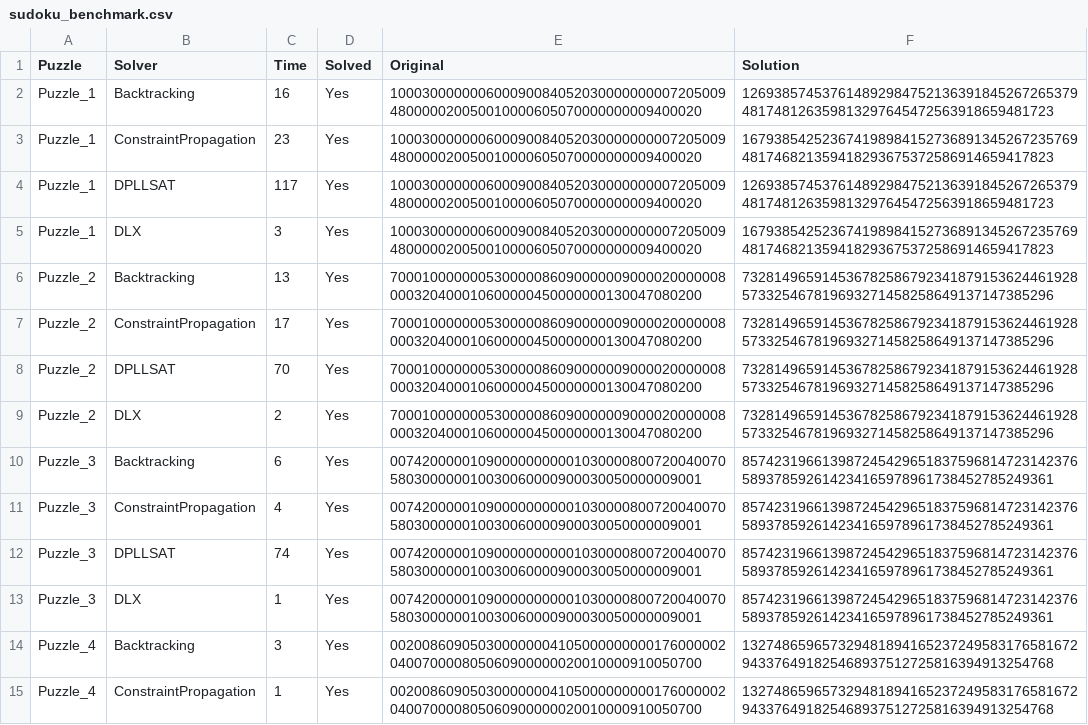
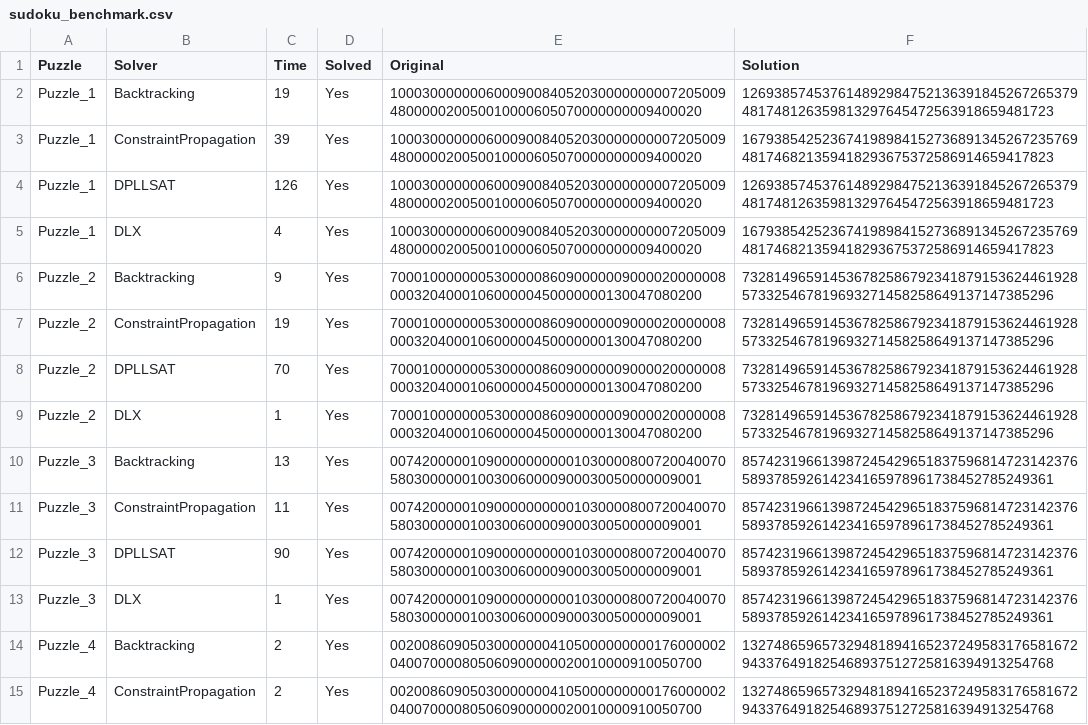
Before and after one commit to DuongTranDang1004/DSA_TeamProject, a CSV file: sudoku_benchmark.csv, drawn as a sheet; only a part is shown; the diff covers the shown part only.

```diff
--- a/sudoku_benchmark.csv
+++ b/sudoku_benchmark.csv
@@ -1,15 +1,15 @@
 Puzzle,Solver,Time,Solved,Original,Solution
-Puzzle_1,Backtracking,16,Yes,100030000000600090084052030000000007205009480000020050010000605070000000009400020,126938574537614892984752136391845267265379481748126359813297645472563918659481723
-Puzzle_1,ConstraintPropagation,23,Yes,100030000000600090084052030000000007205009480000020050010000605070000000009400020,167938542523674198984152736891345267235769481746821359418293675372586914659417823
-Puzzle_1,DPLLSAT,117,Yes,100030000000600090084052030000000007205009480000020050010000605070000000009400020,126938574537614892984752136391845267265379481748126359813297645472563918659481723
-Puzzle_1,DLX,3,Yes,100030000000600090084052030000000007205009480000020050010000605070000000009400020,167938542523674198984152736891345267235769481746821359418293675372586914659417823
-Puzzle_2,Backtracking,13,Yes,700010000000530000086090000009000020000008000320400010600000450000000130047080200,732814965914536782586792341879153624461928573325467819693271458258649137147385296
-Puzzle_2,ConstraintPropagation,17,Yes,700010000000530000086090000009000020000008000320400010600000450000000130047080200,732814965914536782586792341879153624461928573325467819693271458258649137147385296
+Puzzle_1,Backtracking,19,Yes,100030000000600090084052030000000007205009480000020050010000605070000000009400020,126938574537614892984752136391845267265379481748126359813297645472563918659481723
+Puzzle_1,ConstraintPropagation,39,Yes,100030000000600090084052030000000007205009480000020050010000605070000000009400020,167938542523674198984152736891345267235769481746821359418293675372586914659417823
+Puzzle_1,DPLLSAT,126,Yes,100030000000600090084052030000000007205009480000020050010000605070000000009400020,126938574537614892984752136391845267265379481748126359813297645472563918659481723
+Puzzle_1,DLX,4,Yes,100030000000600090084052030000000007205009480000020050010000605070000000009400020,167938542523674198984152736891345267235769481746821359418293675372586914659417823
+Puzzle_2,Backtracking,9,Yes,700010000000530000086090000009000020000008000320400010600000450000000130047080200,732814965914536782586792341879153624461928573325467819693271458258649137147385296
+Puzzle_2,ConstraintPropagation,19,Yes,700010000000530000086090000009000020000008000320400010600000450000000130047080200,732814965914536782586792341879153624461928573325467819693271458258649137147385296
 Puzzle_2,DPLLSAT,70,Yes,700010000000530000086090000009000020000008000320400010600000450000000130047080200,732814965914536782586792341879153624461928573325467819693271458258649137147385296
-Puzzle_2,DLX,2,Yes,700010000000530000086090000009000020000008000320400010600000450000000130047080200,732814965914536782586792341879153624461928573325467819693271458258649137147385296
-Puzzle_3,Backtracking,6,Yes,007420000010900000000001030000800720040070580300000010030060000900030050000009001,857423196613987245429651837596814723142376589378592614234165978961738452785249361
-Puzzle_3,ConstraintPropagation,4,Yes,007420000010900000000001030000800720040070580300000010030060000900030050000009001,857423196613987245429651837596814723142376589378592614234165978961738452785249361
-Puzzle_3,DPLLSAT,74,Yes,007420000010900000000001030000800720040070580300000010030060000900030050000009001,857423196613987245429651837596814723142376589378592614234165978961738452785249361
+Puzzle_2,DLX,1,Yes,700010000000530000086090000009000020000008000320400010600000450000000130047080200,732814965914536782586792341879153624461928573325467819693271458258649137147385296
+Puzzle_3,Backtracking,13,Yes,007420000010900000000001030000800720040070580300000010030060000900030050000009001,857423196613987245429651837596814723142376589378592614234165978961738452785249361
+Puzzle_3,ConstraintPropagation,11,Yes,007420000010900000000001030000800720040070580300000010030060000900030050000009001,857423196613987245429651837596814723142376589378592614234165978961738452785249361
+Puzzle_3,DPLLSAT,90,Yes,007420000010900000000001030000800720040070580300000010030060000900030050000009001,857423196613987245429651837596814723142376589378592614234165978961738452785249361
 Puzzle_3,DLX,1,Yes,007420000010900000000001030000800720040070580300000010030060000900030050000009001,857423196613987245429651837596814723142376589378592614234165978961738452785249361
-Puzzle_4,Backtracking,3,Yes,002008609050300000004105000000000176000002040070000805060900000020010000910050700,132748659657329481894165237249583176581672943376491825468937512725816394913254768
-Puzzle_4,ConstraintPropagation,1,Yes,002008609050300000004105000000000176000002040070000805060900000020010000910050700,132748659657329481894165237249583176581672943376491825468937512725816394913254768
+Puzzle_4,Backtracking,2,Yes,002008609050300000004105000000000176000002040070000805060900000020010000910050700,132748659657329481894165237249583176581672943376491825468937512725816394913254768
+Puzzle_4,ConstraintPropagation,2,Yes,002008609050300000004105000000000176000002040070000805060900000020010000910050700,132748659657329481894165237249583176581672943376491825468937512725816394913254768
```
Also changed, not shown: 24 edited cells elsewhere in this file, 5 other files.
